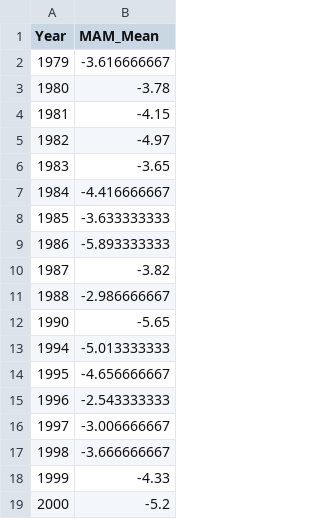
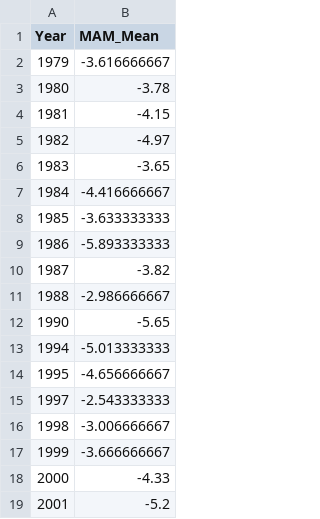
Before and after one commit to zgrzywacz/synoptic_o18, a CSV file: data/CG_MAM_means.csv, drawn as a sheet.

```diff
--- a/data/CG_MAM_means.csv
+++ b/data/CG_MAM_means.csv
@@ -14,6 +14,6 @@ Year,MAM_Mean
 1995,-4.656666667
-1996,-2.543333333
-1997,-3.006666667
-1998,-3.666666667
-1999,-4.33
-2000,-5.2
+1997,-2.543333333
+1998,-3.006666667
+1999,-3.666666667
+2000,-4.33
+2001,-5.2
```
Also changed, not shown: data/CG_DJF_means.csv, data/CG_JJA_means.csv, 3 other files.
